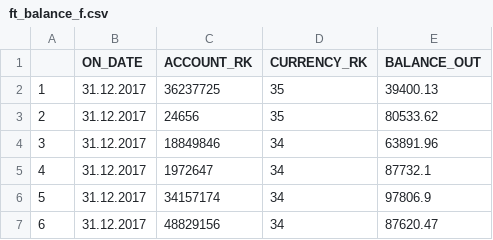
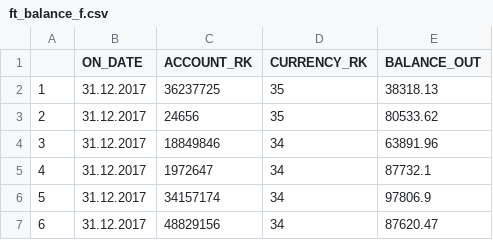
Before and after one commit to outtathe/etl_process_prjct_1.1, a CSV file: task_1.1/ft_balance_f.csv, drawn as a sheet; only a part is shown.

```diff
--- a/task_1.1/ft_balance_f.csv
+++ b/task_1.1/ft_balance_f.csv
@@ -1,3 +1,3 @@
 	;ON_DATE;ACCOUNT_RK;CURRENCY_RK;BALANCE_OUT
-1;31.12.2017;36237725;35;39400.13
+1;31.12.2017;36237725;35;38318.13
 2;31.12.2017;24656;35;80533.62
```
Also changed, not shown: 7 other files.
